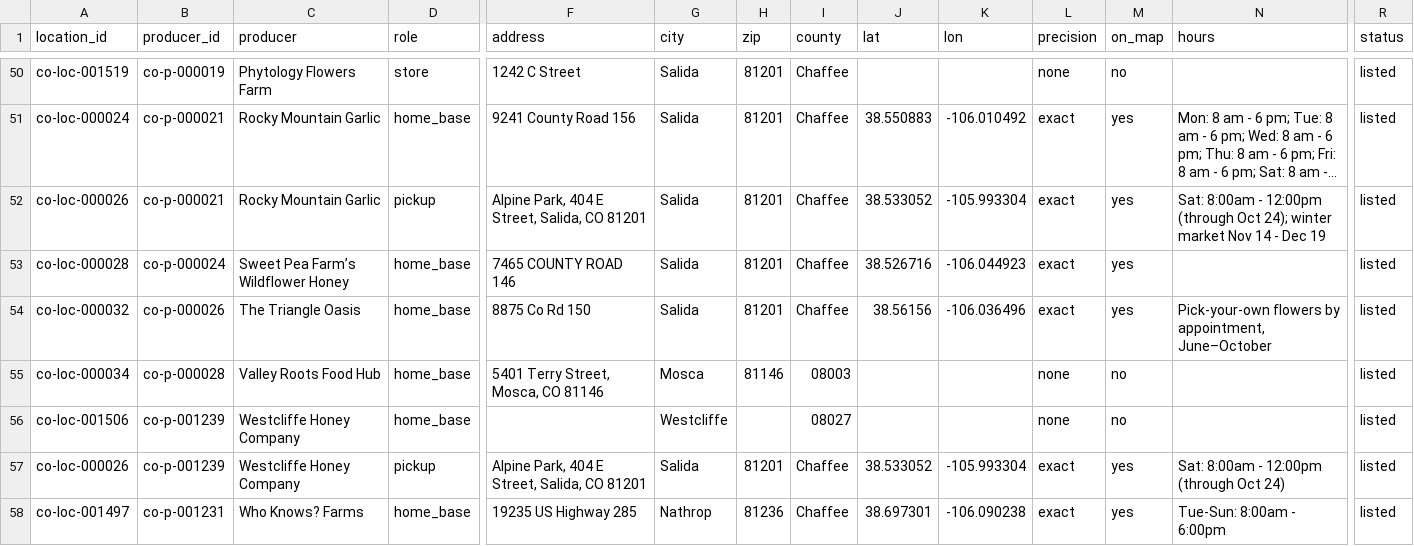
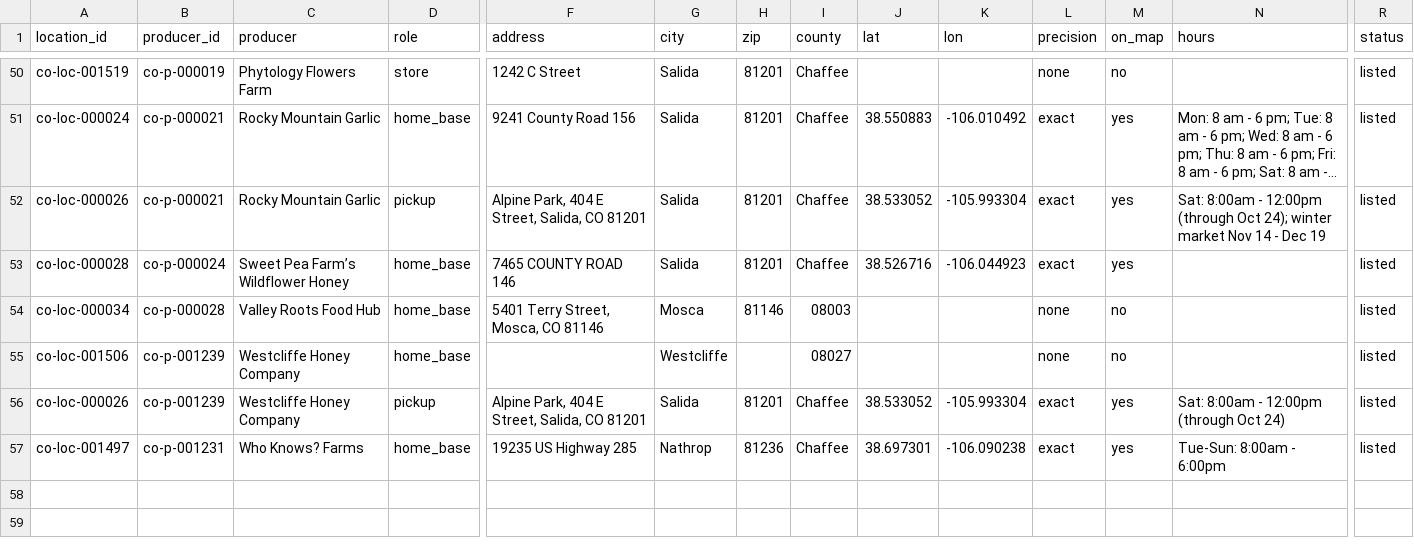
Before and after one commit to chaffee-provides/chaffee-provides.github.io, a CSV file: guidestone-export/csv/producer_locations.csv, drawn as a sheet; only a part is shown, gaps mark what is left out; long unchanged cells end in …; rows hold the shown columns only; the diff names each change by its address in the sheet, - before the commit and + after, or states it on an @@ line.

```diff
--- a/guidestone-export/csv/producer_locations.csv
+++ b/guidestone-export/csv/producer_locations.csv
-row 54: co-loc-000032 | co-p-000026 | The Triangle Oasis | home_base | 8875 Co Rd 150 | Salida | 81201 | Chaffee | 38.56156 | -106.036496 | exact | yes | Pick-your-own flowers by appointment, June–October | listed
```
Also changed, not shown: guidestone-export/csv/markets.csv, guidestone-export/csv/producers.csv, 12 other files.
